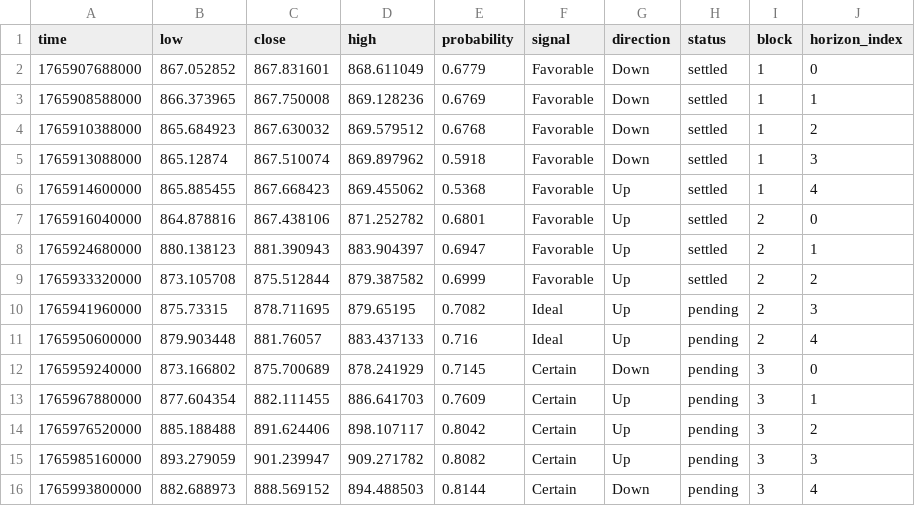
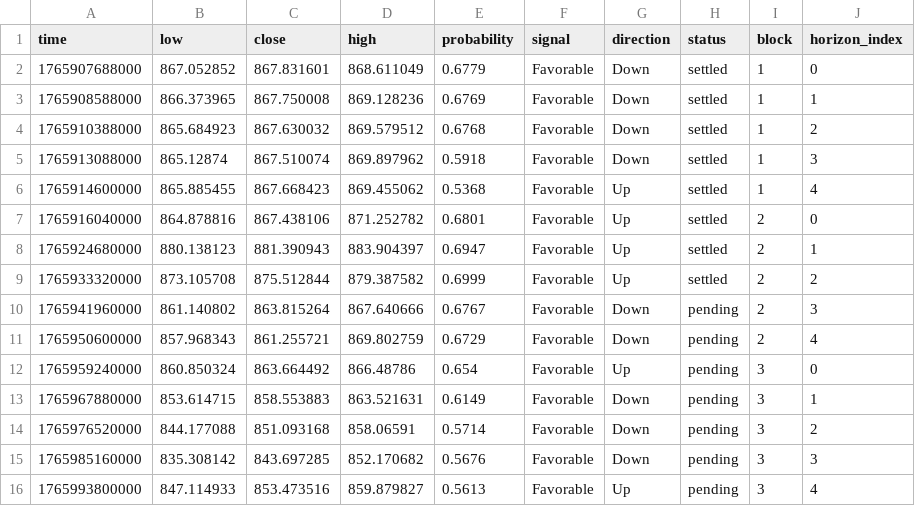
Before and after one commit to Cipherion-Market-Research/abacus-trading-view, a CSV file: data/crypto/bnbusdt_predictions.csv, drawn as a sheet.

```diff
--- a/data/crypto/bnbusdt_predictions.csv
+++ b/data/crypto/bnbusdt_predictions.csv
@@ -9,8 +9,8 @@ time,low,close,high,probability,signal,direction,status,block,horizon_index
 1765933320000,873.105708,875.512844,879.387582,0.6999,Favorable,Up,settled,2,2
-1765941960000,875.73315,878.711695,879.65195,0.7082,Ideal,Up,pending,2,3
-1765950600000,879.903448,881.76057,883.437133,0.716,Ideal,Up,pending,2,4
-1765959240000,873.166802,875.700689,878.241929,0.7145,Certain,Down,pending,3,0
-1765967880000,877.604354,882.111455,886.641703,0.7609,Certain,Up,pending,3,1
-1765976520000,885.188488,891.624406,898.107117,0.8042,Certain,Up,pending,3,2
-1765985160000,893.279059,901.239947,909.271782,0.8082,Certain,Up,pending,3,3
-1765993800000,882.688973,888.569152,894.488503,0.8144,Certain,Down,pending,3,4
+1765941960000,861.140802,863.815264,867.640666,0.6767,Favorable,Down,pending,2,3
+1765950600000,857.968343,861.255721,869.802759,0.6729,Favorable,Down,pending,2,4
+1765959240000,860.850324,863.664492,866.48786,0.654,Favorable,Up,pending,3,0
+1765967880000,853.614715,858.553883,863.521631,0.6149,Favorable,Down,pending,3,1
+1765976520000,844.177088,851.093168,858.06591,0.5714,Favorable,Down,pending,3,2
+1765985160000,835.308142,843.697285,852.170682,0.5676,Favorable,Down,pending,3,3
+1765993800000,847.114933,853.473516,859.879827,0.5613,Favorable,Up,pending,3,4
```
Also changed, not shown: data/crypto/btcusdt_predictions.csv, data/crypto/dotusdt_predictions.csv, 10 other files.
